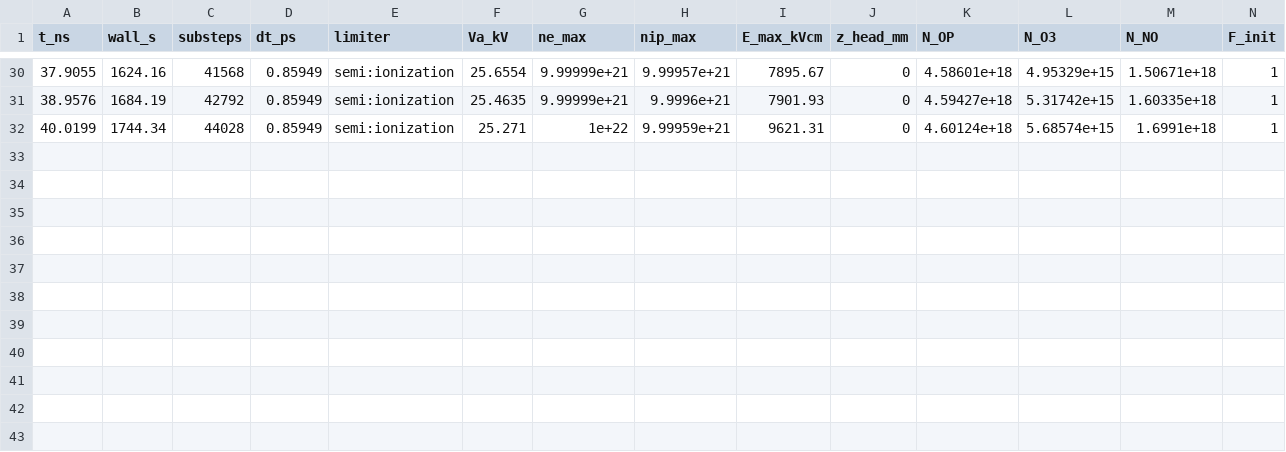
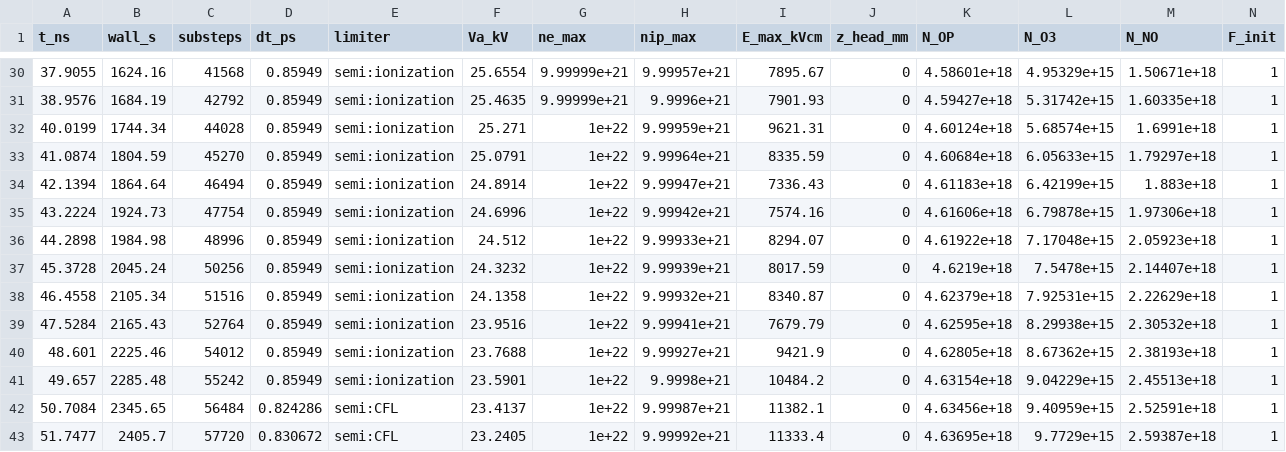
Before and after one commit to dnfl5345/needle_plane_discharge_code_opt., a CSV file: results/run_R1000/progress.csv, drawn as a sheet; only a part is shown, gaps mark what is left out.

```diff
--- a/results/run_R1000/progress.csv
+++ b/results/run_R1000/progress.csv
@@ -32 +32,12 @@ t_ns,wall_s,substeps,dt_ps,limiter,Va_kV,ne_max,nip_max,E_max_kVcm,z_head_mm,N_O
 40.0199,1744.34,44028,0.85949,semi:ionization,25.271,1e+22,9.99959e+21,9621.31,0,4.60124e+18,5.68574e+15,1.6991e+18,1
+41.0874,1804.59,45270,0.85949,semi:ionization,25.0791,1e+22,9.99964e+21,8335.59,0,4.60684e+18,6.05633e+15,1.79297e+18,1
+42.1394,1864.64,46494,0.85949,semi:ionization,24.8914,1e+22,9.99947e+21,7336.43,0,4.61183e+18,6.42199e+15,1.883e+18,1
+43.2224,1924.73,47754,0.85949,semi:ionization,24.6996,1e+22,9.99942e+21,7574.16,0,4.61606e+18,6.79878e+15,1.97306e+18,1
+44.2898,1984.98,48996,0.85949,semi:ionization,24.512,1e+22,9.99933e+21,8294.07,0,4.61922e+18,7.17048e+15,2.05923e+18,1
+45.3728,2045.24,50256,0.85949,semi:ionization,24.3232,1e+22,9.99939e+21,8017.59,0,4.6219e+18,7.5478e+15,2.14407e+18,1
+46.4558,2105.34,51516,0.85949,semi:ionization,24.1358,1e+22,9.99932e+21,8340.87,0,4.62379e+18,7.92531e+15,2.22629e+18,1
+47.5284,2165.43,52764,0.85949,semi:ionization,23.9516,1e+22,9.99941e+21,7679.79,0,4.62595e+18,8.29938e+15,2.30532e+18,1
+48.601,2225.46,54012,0.85949,semi:ionization,23.7688,1e+22,9.99927e+21,9421.9,0,4.62805e+18,8.67362e+15,2.38193e+18,1
+49.657,2285.48,55242,0.85949,semi:ionization,23.5901,1e+22,9.9998e+21,10484.2,0,4.63154e+18,9.04229e+15,2.45513e+18,1
+50.7084,2345.65,56484,0.824286,semi:CFL,23.4137,1e+22,9.99987e+21,11382.1,0,4.63456e+18,9.40959e+15,2.52591e+18,1
+51.7477,2405.7,57720,0.830672,semi:CFL,23.2405,1e+22,9.99992e+21,11333.4,0,4.63695e+18,9.7729e+15,2.59387e+18,1
```
Also changed, not shown: 1 other file.
